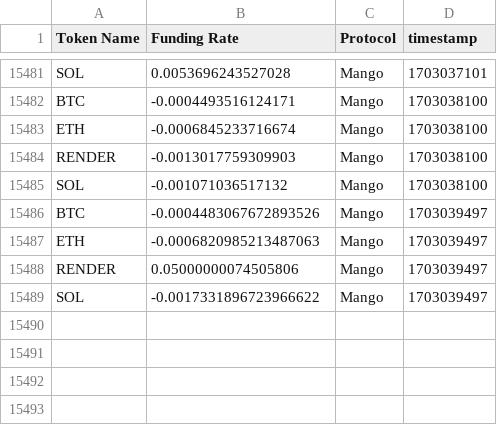
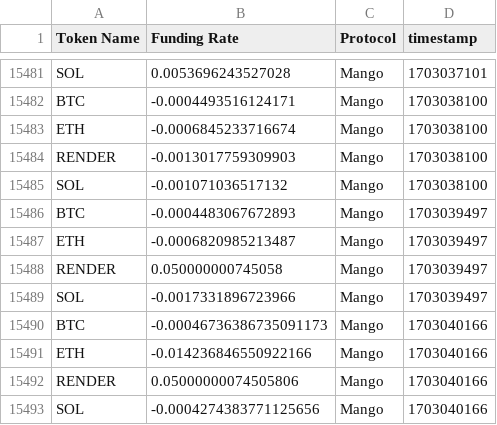
Before and after one commit to 0xsumatt/funding_rate_snaps, a CSV file: mango_funding_snap.csv, drawn as a sheet; only a part is shown, gaps mark what is left out.

```diff
--- a/mango_funding_snap.csv
+++ b/mango_funding_snap.csv
@@ -15485,5 +15485,9 @@ RENDER,-0.0013017759309903,Mango,1703038100
 SOL,-0.001071036517132,Mango,1703038100
-BTC,-0.0004483067672893526,Mango,1703039497
-ETH,-0.0006820985213487063,Mango,1703039497
-RENDER,0.05000000074505806,Mango,1703039497
-SOL,-0.0017331896723966622,Mango,1703039497
+BTC,-0.0004483067672893,Mango,1703039497
+ETH,-0.0006820985213487,Mango,1703039497
+RENDER,0.050000000745058,Mango,1703039497
+SOL,-0.0017331896723966,Mango,1703039497
+BTC,-0.00046736386735091173,Mango,1703040166
+ETH,-0.014236846550922166,Mango,1703040166
+RENDER,0.05000000074505806,Mango,1703040166
+SOL,-0.0004274383771125656,Mango,1703040166
```
Also changed, not shown: 1 other file.
